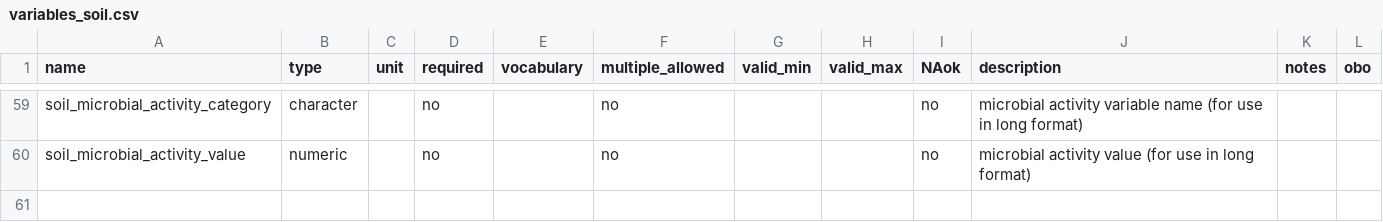
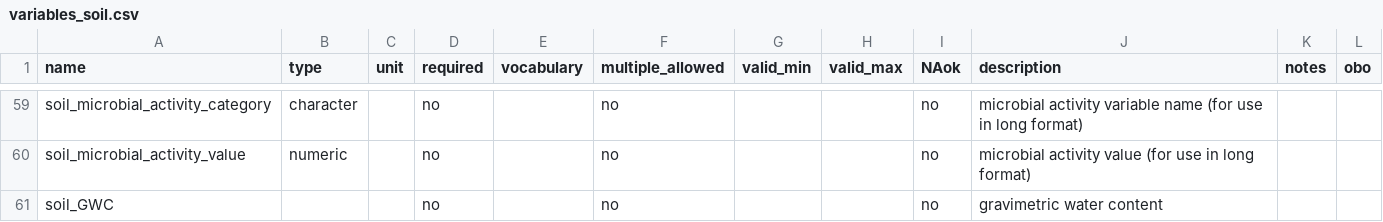
Before and after one commit to controvoc/terminag, a CSV file: variables/variables_soil.csv, drawn as a sheet; only a part is shown, gaps mark what is left out.

Commit message:
new

```diff
--- a/variables/variables_soil.csv
+++ b/variables/variables_soil.csv
@@ -60 +60,2 @@ soil_microbial_activity_category,character,,no,,no,,,no,microbial activity varia
 soil_microbial_activity_value,numeric,,no,,no,,,no,microbial activity value (for use in long format),,
+soil_GWC,,,no,,no,,,no,gravimetric water content,,
```
